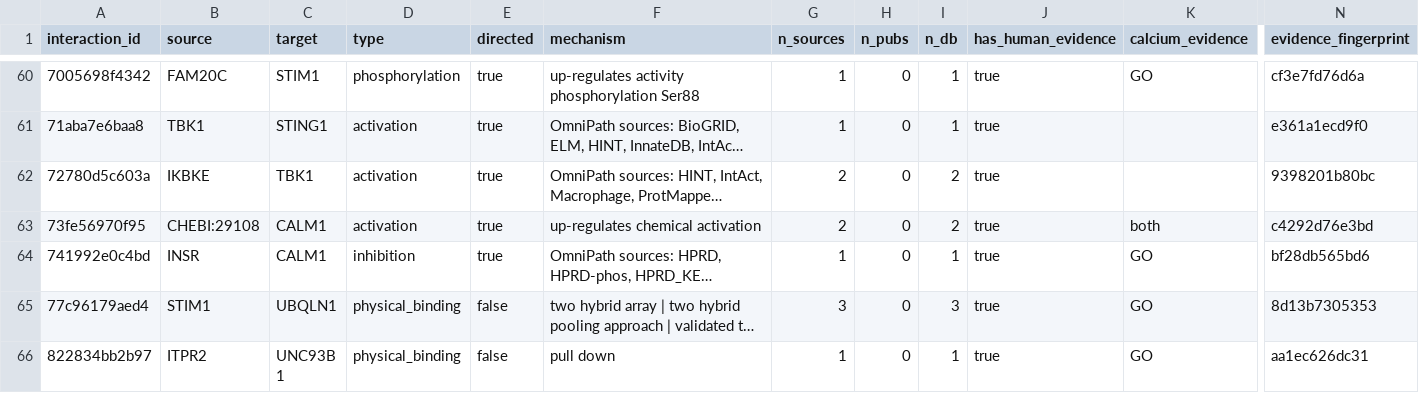
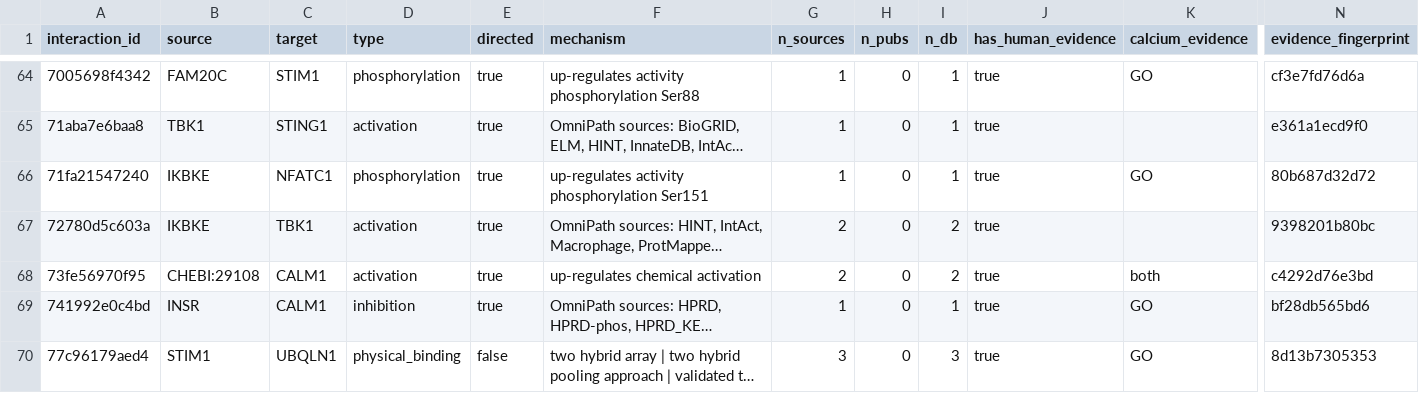
Before and after one commit to Nurtal/IDT_ca_map, a CSV file: data/interactions.csv, drawn as a sheet; only a part is shown, gaps mark what is left out; the shorter side is filled out with more unchanged rows; long unchanged cells end in …; rows hold the shown columns only; the diff covers the shown part only; the diff names each change by its address in the sheet, - before the commit and + after, or states it on an @@ line.

```diff
--- a/data/interactions.csv
+++ b/data/interactions.csv
+row 66: 71fa21547240 | IKBKE | NFATC1 | phosphorylation | true | up-regulates activity phosphorylation Ser151 | 1 | 0 | 1 | true | GO | 80b687d32d72
```
Also changed, not shown: 7 added rows and 5 edited cells elsewhere in this file, data/evidence.csv, data/nodes.csv, 7 other files.
